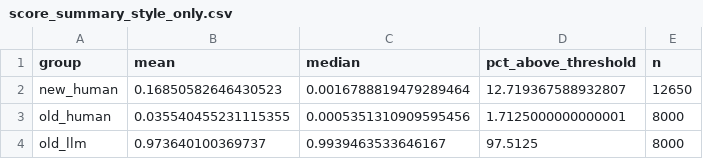
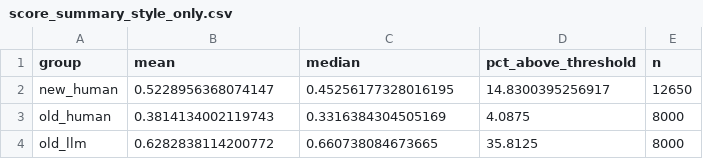
Before and after one commit to sikandaral/NLP_Project, a CSV file: outputs/score_summary_style_only.csv, drawn as a sheet.

```diff
--- a/outputs/score_summary_style_only.csv
+++ b/outputs/score_summary_style_only.csv
@@ -1,4 +1,4 @@
 group,mean,median,pct_above_threshold,n
-new_human,0.16850582646430523,0.0016788819479289464,12.719367588932807,12650
-old_human,0.035540455231115355,0.0005351310909595456,1.7125000000000001,8000
-old_llm,0.973640100369737,0.9939463533646167,97.5125,8000
+new_human,0.5228956368074147,0.45256177328016195,14.8300395256917,12650
+old_human,0.3814134002119743,0.3316384304505169,4.0875,8000
+old_llm,0.6282838114200772,0.660738084673665,35.8125,8000
```
Also changed, not shown: outputs/score_summary_length_matched.csv, outputs/score_summary_main.csv, 19 other files.
